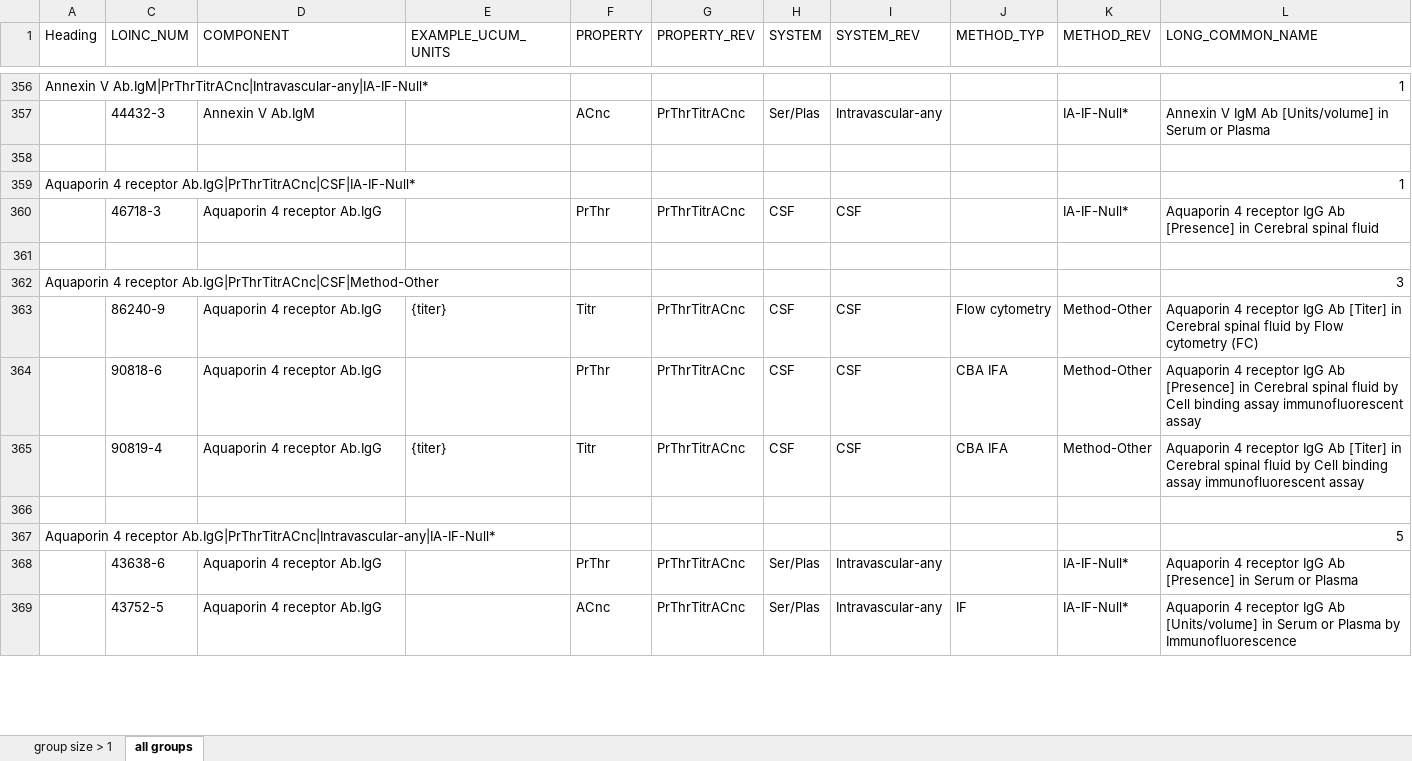
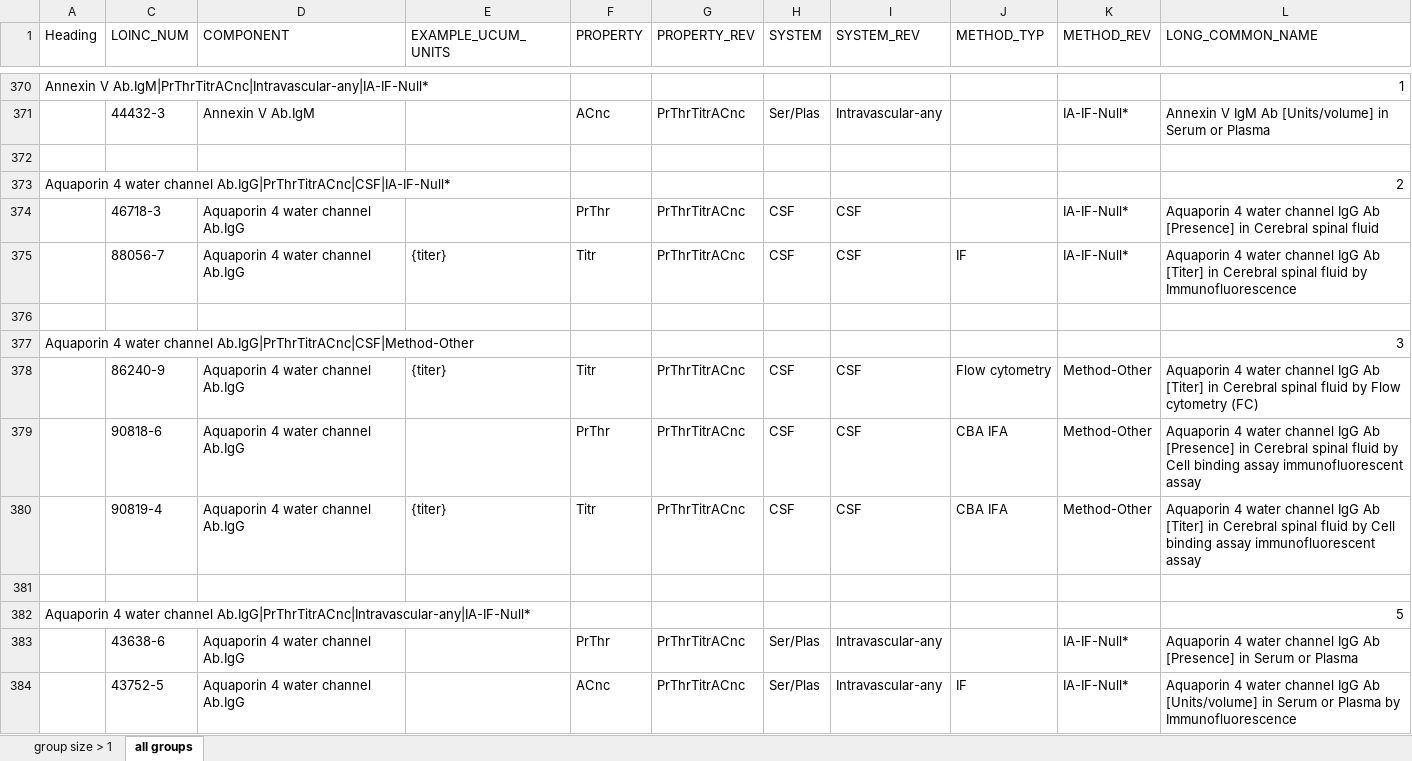
Before and after one commit to LHNCBC/Equivalence-Classes-Data-Files, an Excel workbook: SERO_results.xlsx, sheet all groups, drawn as a sheet; only a part is shown, gaps mark what is left out; values as stored, in another font and other column widths than the file's, no cell formats; conditional formats not drawn; removed rows and columns are numbered as before the commit, all else as after; the diff covers the shown part only; the diff names each change by its address in the sheet, - before the commit and + after, or states it on an @@ line.

```diff
--- a/SERO_results.xlsx (sheet all groups)
+++ b/SERO_results.xlsx (sheet all groups)
-row 359: Aquaporin 4 receptor Ab.IgG|PrThrTitrACnc|CSF|IA-IF-Null* |  |  |  |  |  |  |  |  |  | 1
+row 373: Aquaporin 4 water channel Ab.IgG|PrThrTitrACnc|CSF|IA-IF-Null* |  |  |  |  |  |  |  |  |  | 2
-D374 (COMPONENT): Aquaporin 4 receptor Ab.IgG
+D374 (COMPONENT): Aquaporin 4 water channel Ab.IgG
-L374 (LONG_COMMON_NAME): Aquaporin 4 receptor IgG Ab…
+L374 (LONG_COMMON_NAME): Aquaporin 4 water channel IgG Ab…
-row 375: (empty)
+row 375:  | 88056-7 | Aquaporin 4 water channel Ab.IgG | {titer} | Titr | PrThrTitrACnc | CSF | CSF | IF | IA-IF-Null* | Aquaporin 4 water channel IgG Ab [Titer] in Cerebral spinal fluid by Immunofluorescence
+row 376: (empty)
-A377 (Heading): Aquaporin 4 receptor Ab.IgG|PrThrTitrACnc|CSF|Method-Other
+A377 (Heading): Aquaporin 4 water channel Ab.IgG|PrThrTitrACnc|CSF|Method-Other
-D378:D380 (COMPONENT): Aquaporin 4 receptor Ab.IgG
+D378:D380 (COMPONENT): Aquaporin 4 water channel Ab.IgG
-L378 (LONG_COMMON_NAME): Aquaporin 4 receptor IgG Ab…
+L378 (LONG_COMMON_NAME): Aquaporin 4 water channel IgG Ab…
-L379 (LONG_COMMON_NAME): Aquaporin 4 receptor IgG Ab…
+L379 (LONG_COMMON_NAME): Aquaporin 4 water channel IgG Ab…
-L380 (LONG_COMMON_NAME): Aquaporin 4 receptor IgG Ab…
+L380 (LONG_COMMON_NAME): Aquaporin 4 water channel IgG Ab…
-A382 (Heading): Aquaporin 4 receptor Ab.IgG|PrThrTitrACnc|Intravascular-any|IA-IF-Null*
+A382 (Heading): Aquaporin 4 water channel Ab.IgG|PrThrTitrACnc|Intravascular-any|IA-IF-Null*
-D383:D384 (COMPONENT): Aquaporin 4 receptor Ab.IgG
+D383:D384 (COMPONENT): Aquaporin 4 water channel Ab.IgG
-L383 (LONG_COMMON_NAME): Aquaporin 4 receptor IgG Ab…
+L383 (LONG_COMMON_NAME): Aquaporin 4 water channel IgG Ab…
-L384 (LONG_COMMON_NAME): Aquaporin 4 receptor IgG Ab…
+L384 (LONG_COMMON_NAME): Aquaporin 4 water channel IgG Ab…
```
Also changed, not shown: 79 added rows and 88 edited cells elsewhere in this sheet, sheet group size > 1, cell formats, hidden cells, ABXBACT_results.xlsx, CELLMARK_results.xlsx, 10 other files.
